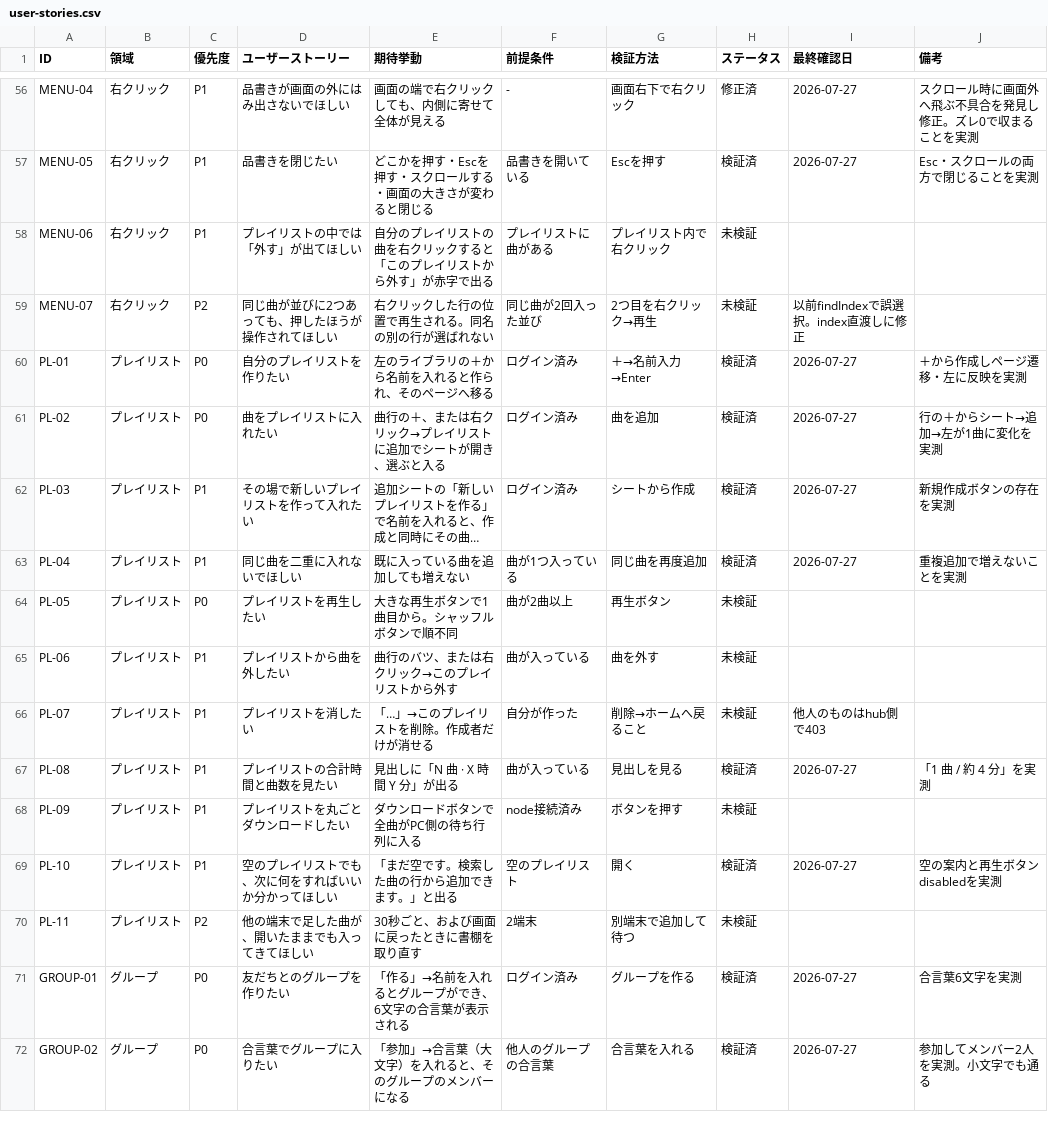
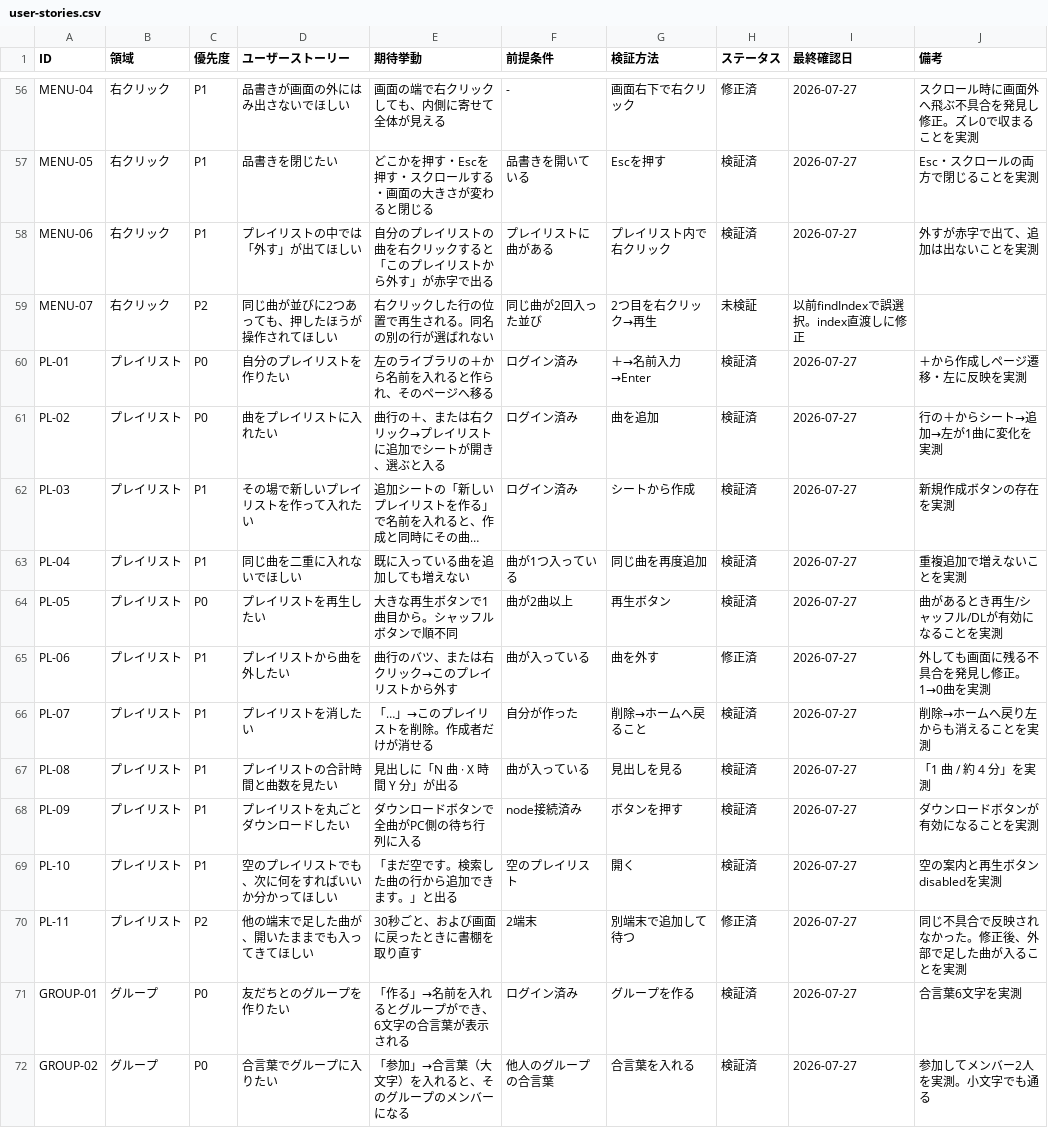
Before and after one commit to rinewav/sharetify, a CSV file: docs/user-stories.csv, drawn as a sheet; only a part is shown, gaps mark what is left out; long unchanged cells end in …; the diff names each change by its address in the sheet, - before the commit and + after, or states it on an @@ line.

```diff
--- a/docs/user-stories.csv
+++ b/docs/user-stories.csv
-H58 (ステータス): 未検証
+H58 (ステータス): 検証済
-I58 (最終確認日): (empty)
+I58 (最終確認日): 2026-07-27
-J58 (備考): (empty)
+J58 (備考): 外すが赤字で出て、追加は出ないことを実測
-H64 (ステータス): 未検証
+H64 (ステータス): 検証済
-I64:I65 (最終確認日): (empty)
+I64:I65 (最終確認日): 2026-07-27
-J64 (備考): (empty)
+J64 (備考): 曲があるとき再生/シャッフル/DLが有効になることを実測
-H65 (ステータス): 未検証
+H65 (ステータス): 修正済
-J65 (備考): (empty)
+J65 (備考): 外しても画面に残る不具合を発見し修正。1→0曲を実測
-H66 (ステータス): 未検証
+H66 (ステータス): 検証済
-I66 (最終確認日): 他人のものはhub側で403
+I66 (最終確認日): 2026-07-27
-J66 (備考): (empty)
+J66 (備考): 削除→ホームへ戻り左からも消えることを実測
-H68 (ステータス): 未検証
+H68 (ステータス): 検証済
-I68 (最終確認日): (empty)
+I68 (最終確認日): 2026-07-27
-J68 (備考): (empty)
+J68 (備考): ダウンロードボタンが有効になることを実測
-H70 (ステータス): 未検証
+H70 (ステータス): 修正済
-I70 (最終確認日): (empty)
+I70 (最終確認日): 2026-07-27
-J70 (備考): (empty)
+J70 (備考): 同じ不具合で反映されなかった。修正後、外部で足した曲が入ることを実測
```
Also changed, not shown: 22 other files.
